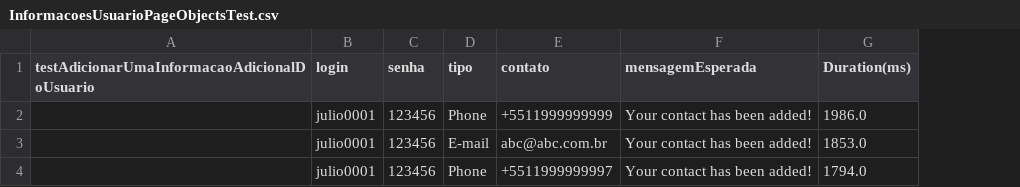
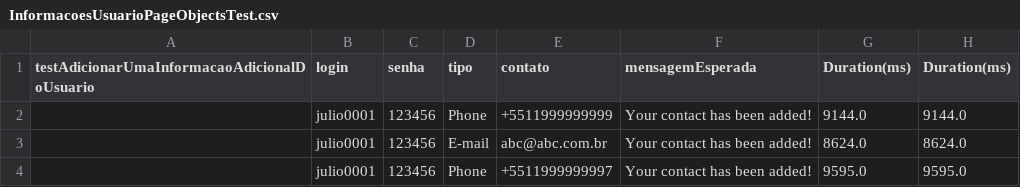
Before and after one commit to JonathanKBP/TestSeleniumWebDriver, a CSV file: target/test-classes/InformacoesUsuarioPageObjectsTest.csv, drawn as a sheet; the diff names each change by its address in the sheet, - before the commit and + after, or states it on an @@ line.

Commit message:
cloud test

```diff
--- a/target/test-classes/InformacoesUsuarioPageObjectsTest.csv
+++ b/target/test-classes/InformacoesUsuarioPageObjectsTest.csv
+column H (Duration(ms)), rows 2-4: 9144.0 | 8624.0 | 9595.0
-G2 (Duration(ms)): 1986.0
+G2 (Duration(ms)): 9144.0
-G3 (Duration(ms)): 1853.0
+G3 (Duration(ms)): 8624.0
-G4 (Duration(ms)): 1794.0
+G4 (Duration(ms)): 9595.0
```
Also changed, not shown: 4 other files.
